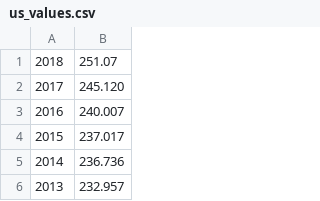
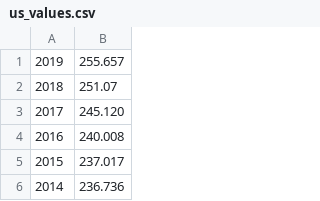
Before and after one commit to corenting/InflationCalculator, a CSV file: app/src/main/res/raw/us_values.csv, drawn as a sheet; only a part is shown; the shorter side is filled out with more unchanged rows.

Commit message:
US values: add value from 2019 and adjust value for 2016

```diff
--- a/app/src/main/res/raw/us_values.csv
+++ b/app/src/main/res/raw/us_values.csv
@@ -1,4 +1,5 @@
+2019;255.657
 2018;251.07
 2017;245.120
-2016;240.007
+2016;240.008
 2015;237.017
```
